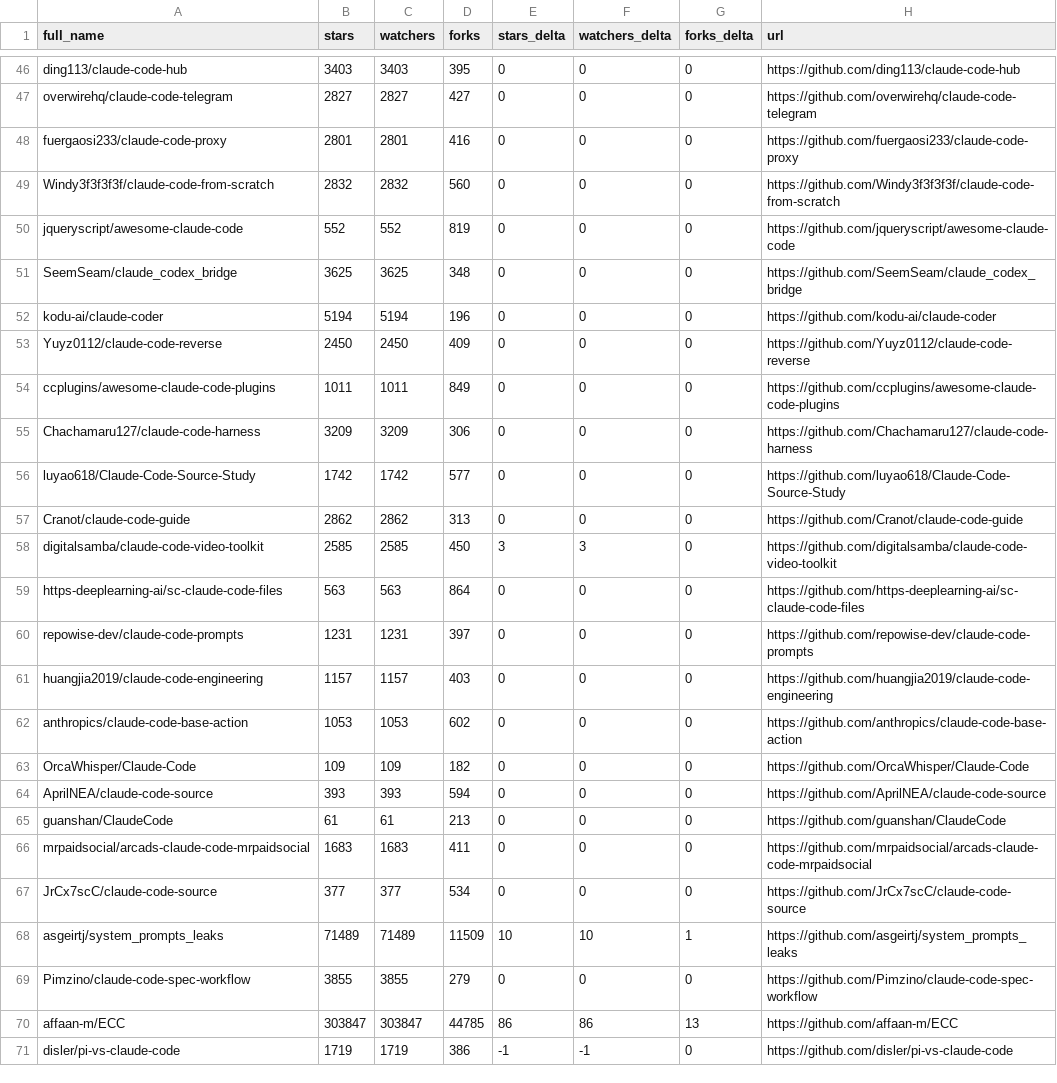
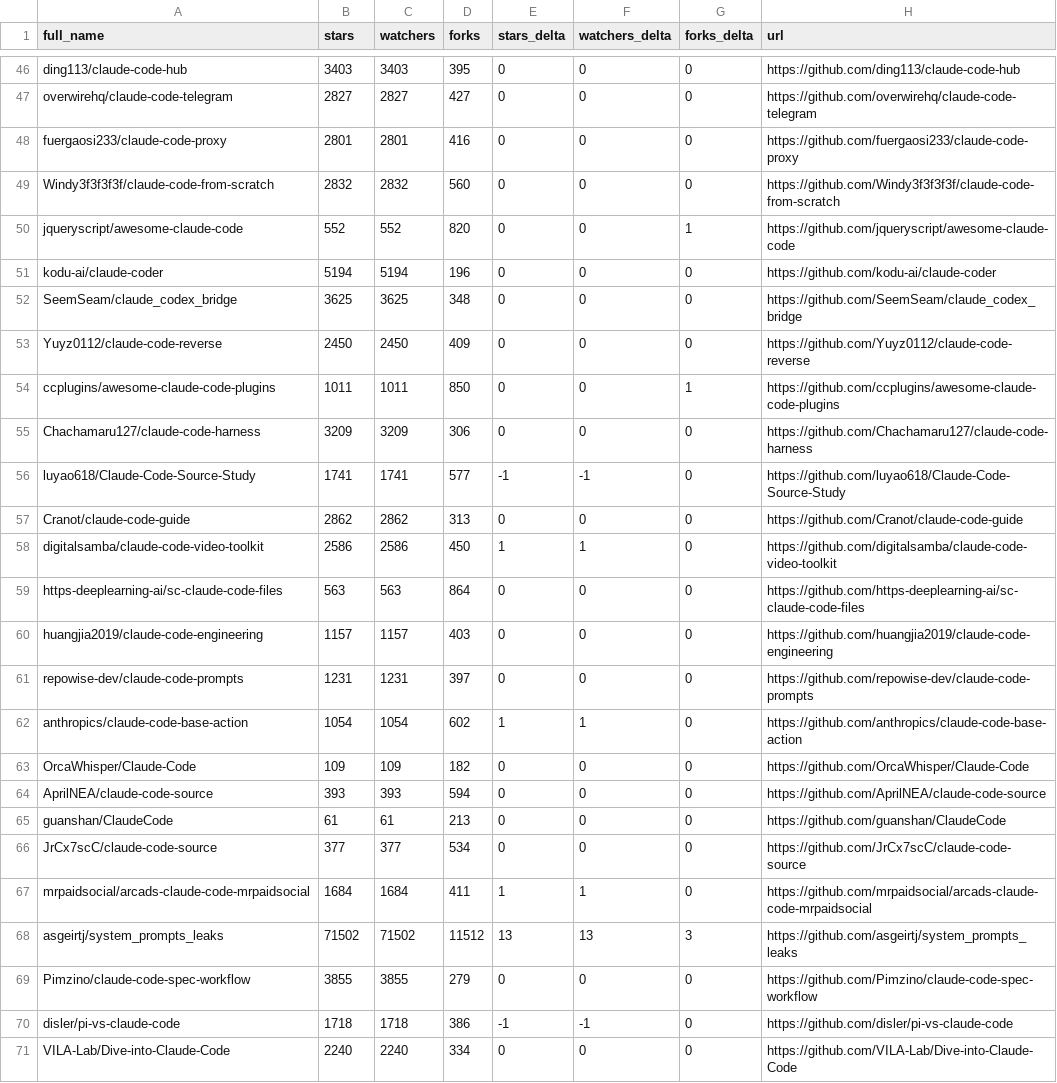
Before and after one commit to g2goose/awesome-claude-code, a CSV file: data/repo-ticker.csv, drawn as a sheet; only a part is shown, gaps mark what is left out; the diff covers the shown part only.

```diff
--- a/data/repo-ticker.csv
+++ b/data/repo-ticker.csv
@@ -49,15 +49,15 @@ fuergaosi233/claude-code-proxy,2801,2801,416,0,0,0,https://github.com/fuergaosi2
 Windy3f3f3f3f/claude-code-from-scratch,2832,2832,560,0,0,0,https://github.com/Windy3f3f3f3f/claude-code-from-scratch
-jqueryscript/awesome-claude-code,552,552,819,0,0,0,https://github.com/jqueryscript/awesome-claude-code
+jqueryscript/awesome-claude-code,552,552,820,0,0,1,https://github.com/jqueryscript/awesome-claude-code
+kodu-ai/claude-coder,5194,5194,196,0,0,0,https://github.com/kodu-ai/claude-coder
 SeemSeam/claude_codex_bridge,3625,3625,348,0,0,0,https://github.com/SeemSeam/claude_codex_bridge
-kodu-ai/claude-coder,5194,5194,196,0,0,0,https://github.com/kodu-ai/claude-coder
 Yuyz0112/claude-code-reverse,2450,2450,409,0,0,0,https://github.com/Yuyz0112/claude-code-reverse
-ccplugins/awesome-claude-code-plugins,1011,1011,849,0,0,0,https://github.com/ccplugins/awesome-claude-code-plugins
+ccplugins/awesome-claude-code-plugins,1011,1011,850,0,0,1,https://github.com/ccplugins/awesome-claude-code-plugins
 Chachamaru127/claude-code-harness,3209,3209,306,0,0,0,https://github.com/Chachamaru127/claude-code-harness
-luyao618/Claude-Code-Source-Study,1742,1742,577,0,0,0,https://github.com/luyao618/Claude-Code-Source-Study
+luyao618/Claude-Code-Source-Study,1741,1741,577,-1,-1,0,https://github.com/luyao618/Claude-Code-Source-Study
 Cranot/claude-code-guide,2862,2862,313,0,0,0,https://github.com/Cranot/claude-code-guide
-digitalsamba/claude-code-video-toolkit,2585,2585,450,3,3,0,https://github.com/digitalsamba/claude-code-video-toolkit
+digitalsamba/claude-code-video-toolkit,2586,2586,450,1,1,0,https://github.com/digitalsamba/claude-code-video-toolkit
 https-deeplearning-ai/sc-claude-code-files,563,563,864,0,0,0,https://github.com/https-deeplearning-ai/sc-claude-code-files
+huangjia2019/claude-code-engineering,1157,1157,403,0,0,0,https://github.com/huangjia2019/claude-code-engineering
 repowise-dev/claude-code-prompts,1231,1231,397,0,0,0,https://github.com/repowise-dev/claude-code-prompts
-huangjia2019/claude-code-engineering,1157,1157,403,0,0,0,https://github.com/huangjia2019/claude-code-engineering
-anthropics/claude-code-base-action,1053,1053,602,0,0,0,https://github.com/anthropics/claude-code-base-action
+anthropics/claude-code-base-action,1054,1054,602,1,1,0,https://github.com/anthropics/claude-code-base-action
 OrcaWhisper/Claude-Code,109,109,182,0,0,0,https://github.com/OrcaWhisper/Claude-Code
@@ -65,7 +65,7 @@ AprilNEA/claude-code-source,393,393,594,0,0,0,https://github.com/AprilNEA/claude
 guanshan/ClaudeCode,61,61,213,0,0,0,https://github.com/guanshan/ClaudeCode
-mrpaidsocial/arcads-claude-code-mrpaidsocial,1683,1683,411,0,0,0,https://github.com/mrpaidsocial/arcads-claude-code-mrpaidsocial
 JrCx7scC/claude-code-source,377,377,534,0,0,0,https://github.com/JrCx7scC/claude-code-source
-asgeirtj/system_prompts_leaks,71489,71489,11509,10,10,1,https://github.com/asgeirtj/system_prompts_leaks
+mrpaidsocial/arcads-claude-code-mrpaidsocial,1684,1684,411,1,1,0,https://github.com/mrpaidsocial/arcads-claude-code-mrpaidsocial
+asgeirtj/system_prompts_leaks,71502,71502,11512,13,13,3,https://github.com/asgeirtj/system_prompts_leaks
 Pimzino/claude-code-spec-workflow,3855,3855,279,0,0,0,https://github.com/Pimzino/claude-code-spec-workflow
-affaan-m/ECC,303847,303847,44785,86,86,13,https://github.com/affaan-m/ECC
-disler/pi-vs-claude-code,1719,1719,386,-1,-1,0,https://github.com/disler/pi-vs-claude-code
+disler/pi-vs-claude-code,1718,1718,386,-1,-1,0,https://github.com/disler/pi-vs-claude-code
+VILA-Lab/Dive-into-Claude-Code,2240,2240,334,0,0,0,https://github.com/VILA-Lab/Dive-into-Claude-Code
```
Also changed, not shown: 4 added rows, 3 removed rows, 2 moved rows and 89 edited cells elsewhere in this file, 4 other files.
